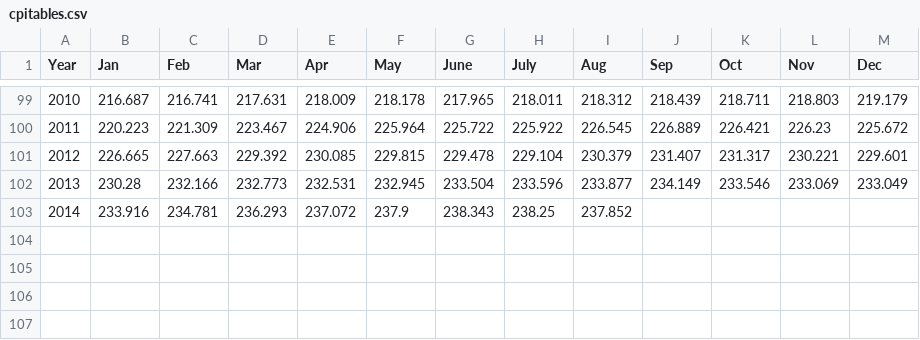
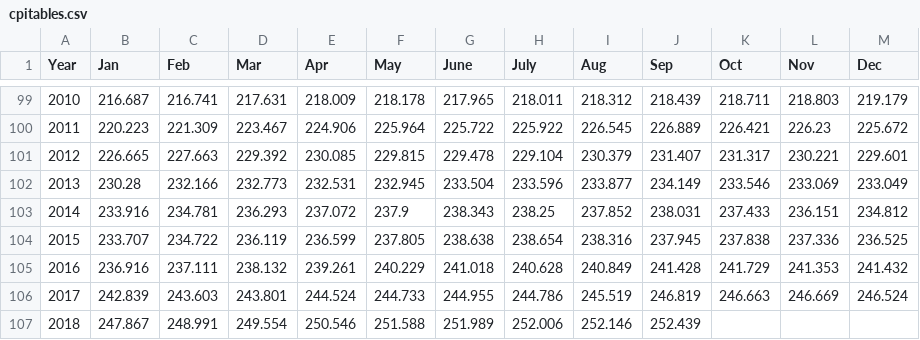
Before and after one commit to kpomerleau/taxbrackets, a CSV file: cpitables.csv, drawn as a sheet; only a part is shown, gaps mark what is left out.

Commit message:
update cpi tables added TCJA brackets

```diff
--- a/cpitables.csv
+++ b/cpitables.csv
@@ -102,2 +102,6 @@ Year,Jan,Feb,Mar,Apr,May,June,July,Aug,Sep,Oct,Nov,Dec
 2013,230.28,232.166,232.773,232.531,232.945,233.504,233.596,233.877,234.149,233.546,233.069,233.049
-2014,233.916,234.781,236.293,237.072,237.9,238.343,238.25,237.852,,,,
+2014,233.916,234.781,236.293,237.072,237.9,238.343,238.25,237.852,238.031,237.433,236.151,234.812
+2015,233.707,234.722,236.119,236.599,237.805,238.638,238.654,238.316,237.945,237.838,237.336,236.525
+2016,236.916,237.111,238.132,239.261,240.229,241.018,240.628,240.849,241.428,241.729,241.353,241.432
+2017,242.839,243.603,243.801,244.524,244.733,244.955,244.786,245.519,246.819,246.663,246.669,246.524
+2018,247.867,248.991,249.554,250.546,251.588,251.989,252.006,252.146,252.439,,,
```
Also changed, not shown: chainedcpitables.csv, 1 other file.
